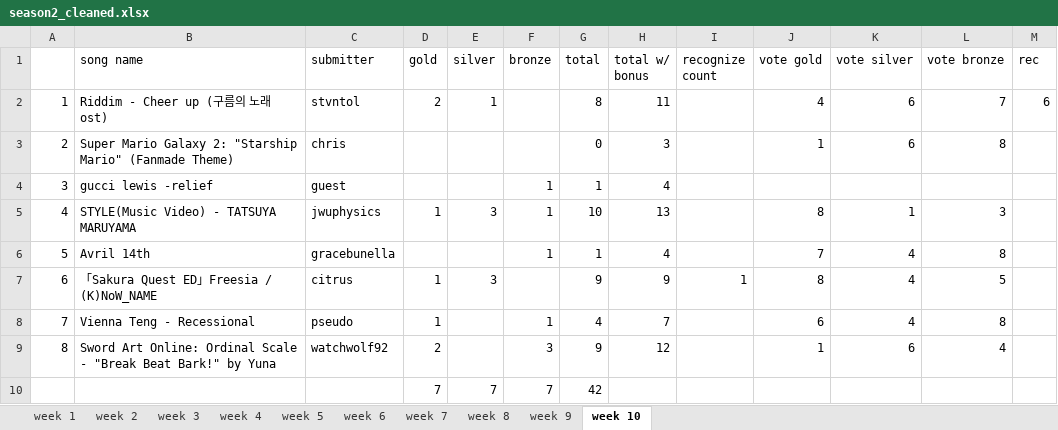
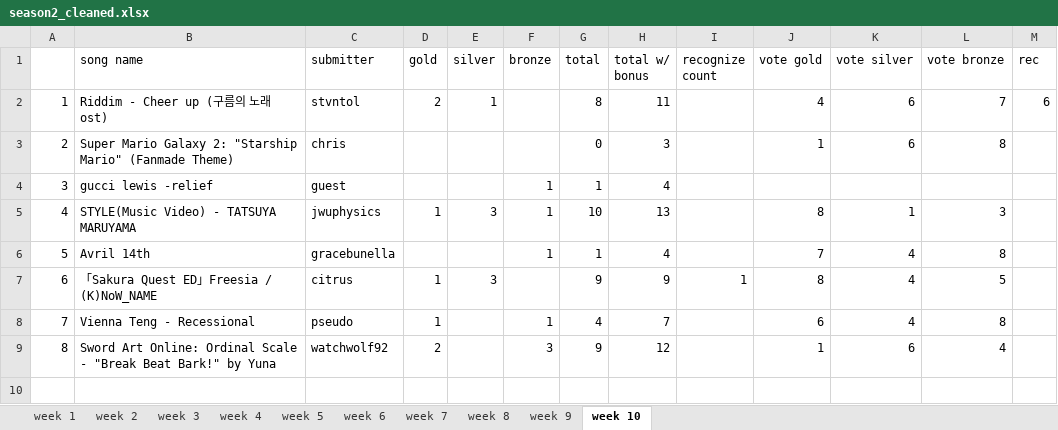
Before and after one commit to jwuphysics/musicshare-game, an Excel workbook: data/season2_cleaned.xlsx, sheet week 10, drawn as a sheet; values as stored, in another font and other column widths than the file's, no borders; the diff names each change by its address in the sheet, - before the commit and + after, or states it on an @@ line.

```diff
--- a/data/season2_cleaned.xlsx (sheet week 10)
+++ b/data/season2_cleaned.xlsx (sheet week 10)
-row 10:  |  |  | 7 | 7 | 7 | 42
```
Also changed, not shown: sheet week 8, sheet week 3, formulas that keep their value, 1 other file.
